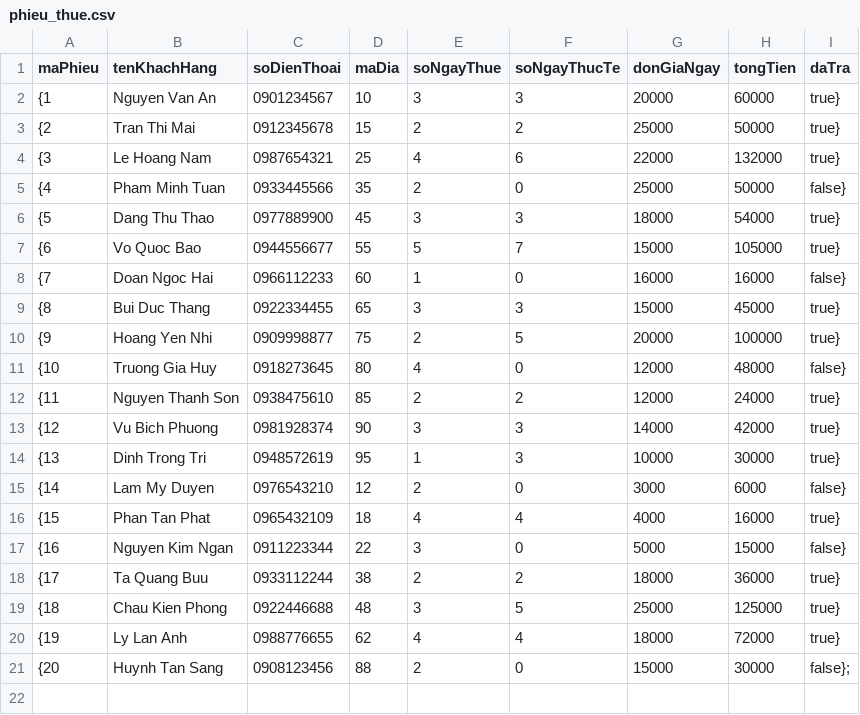
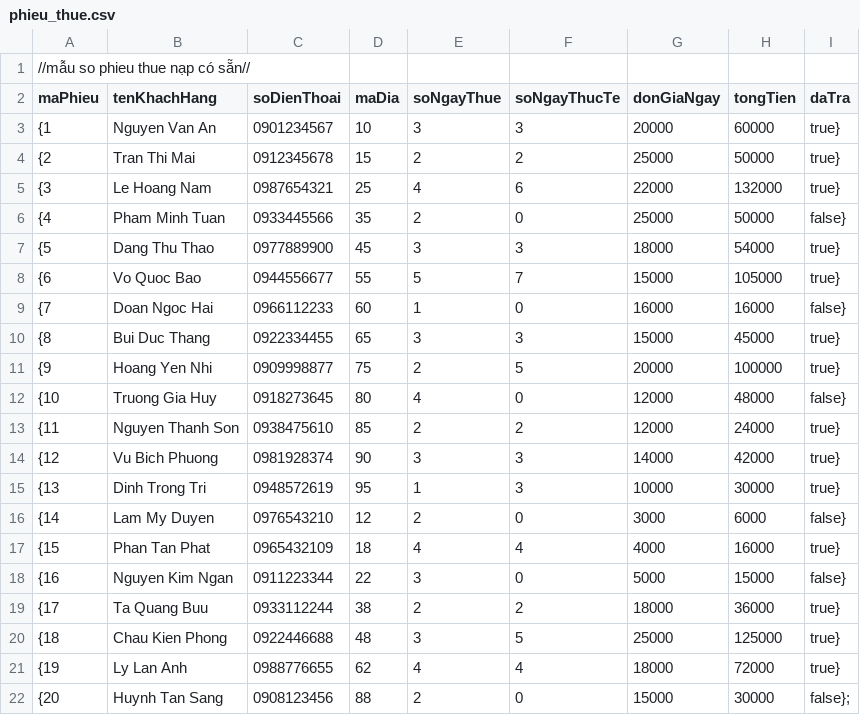
Before and after one commit to AnhKiet-01/Quan-ly-cua-hang-DVD, a CSV file: data/phieu_thue.csv, drawn as a sheet.

Commit message:
Update phieu_thue.csv

```diff
--- a/data/phieu_thue.csv
+++ b/data/phieu_thue.csv
@@ -1 +1,2 @@
+//mẫu so phieu thue nạp có sẵn//
 maPhieu,tenKhachHang,soDienThoai,maDia,soNgayThue,soNgayThucTe,donGiaNgay,tongTien,daTra
```
